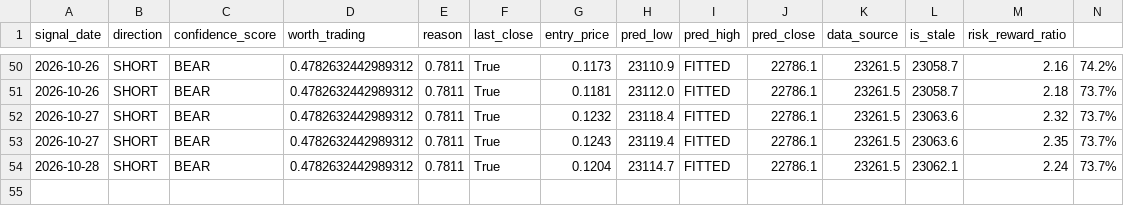
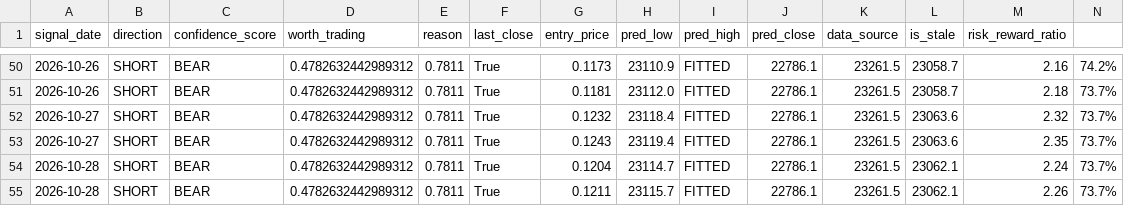
Before and after one commit to curvehen/H.S.I.P, a CSV file: predictions/signals_log.csv, drawn as a sheet; only a part is shown, gaps mark what is left out.

```diff
--- a/predictions/signals_log.csv
+++ b/predictions/signals_log.csv
@@ -54 +54,2 @@ signal_date,direction,confidence_score,worth_trading,reason,last_close,entry_pri
 2026-10-28,SHORT,BEAR,0.4782632442989312,0.7811,True,0.1204,23114.7,FITTED,22786.1,23261.5,23062.1,2.24,73.7%
+2026-10-28,SHORT,BEAR,0.4782632442989312,0.7811,True,0.1211,23115.7,FITTED,22786.1,23261.5,23062.1,2.26,73.7%
```
Also changed, not shown: data/0002_HK_last_good.csv, data/0016_HK_last_good.csv, 20 other files.
